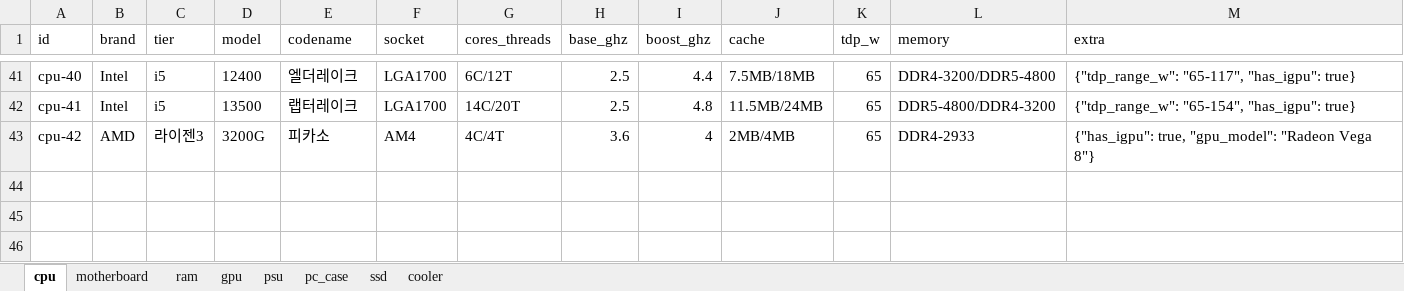
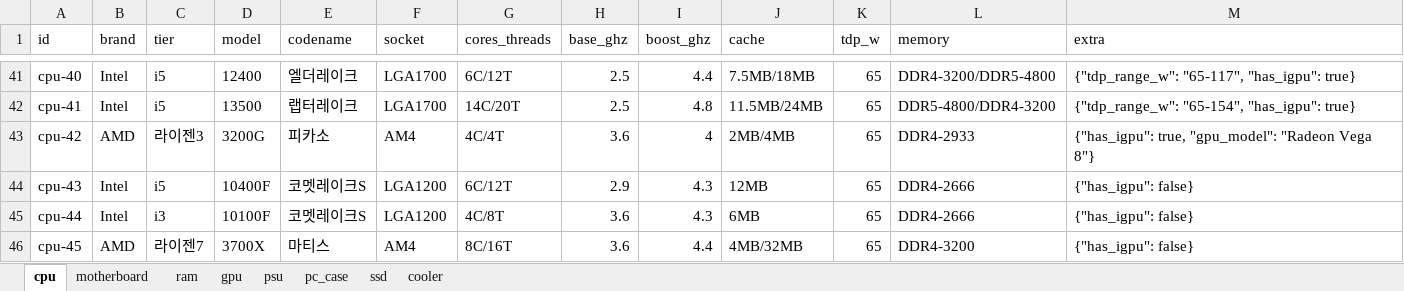
Before and after one commit to qjqmf00331199-coder/PC_Build, an Excel workbook: supabase/parts_db_rebuild.xlsx, sheet cpu, drawn as a sheet; only a part is shown, gaps mark what is left out; values as stored, in another font and other column widths than the file's, no borders; the diff names each change by its address in the sheet, - before the commit and + after, or states it on an @@ line.

```diff
--- a/supabase/parts_db_rebuild.xlsx (sheet cpu)
+++ b/supabase/parts_db_rebuild.xlsx (sheet cpu)
+row 44: cpu-43 | Intel | i5 | 10400F | 코멧레이크S | LGA1200 | 6C/12T | 2.9 | 4.3 | 12MB | 65 | DDR4-2666 | {"has_igpu": false}
+row 45: cpu-44 | Intel | i3 | 10100F | 코멧레이크S | LGA1200 | 4C/8T | 3.6 | 4.3 | 6MB | 65 | DDR4-2666 | {"has_igpu": false}
+row 46: cpu-45 | AMD | 라이젠7 | 3700X | 마티스 | AM4 | 8C/16T | 3.6 | 4.4 | 4MB/32MB | 65 | DDR4-3200 | {"has_igpu": false}
```
Also changed, not shown: sheet gpu, sheet motherboard, 1 other file.
